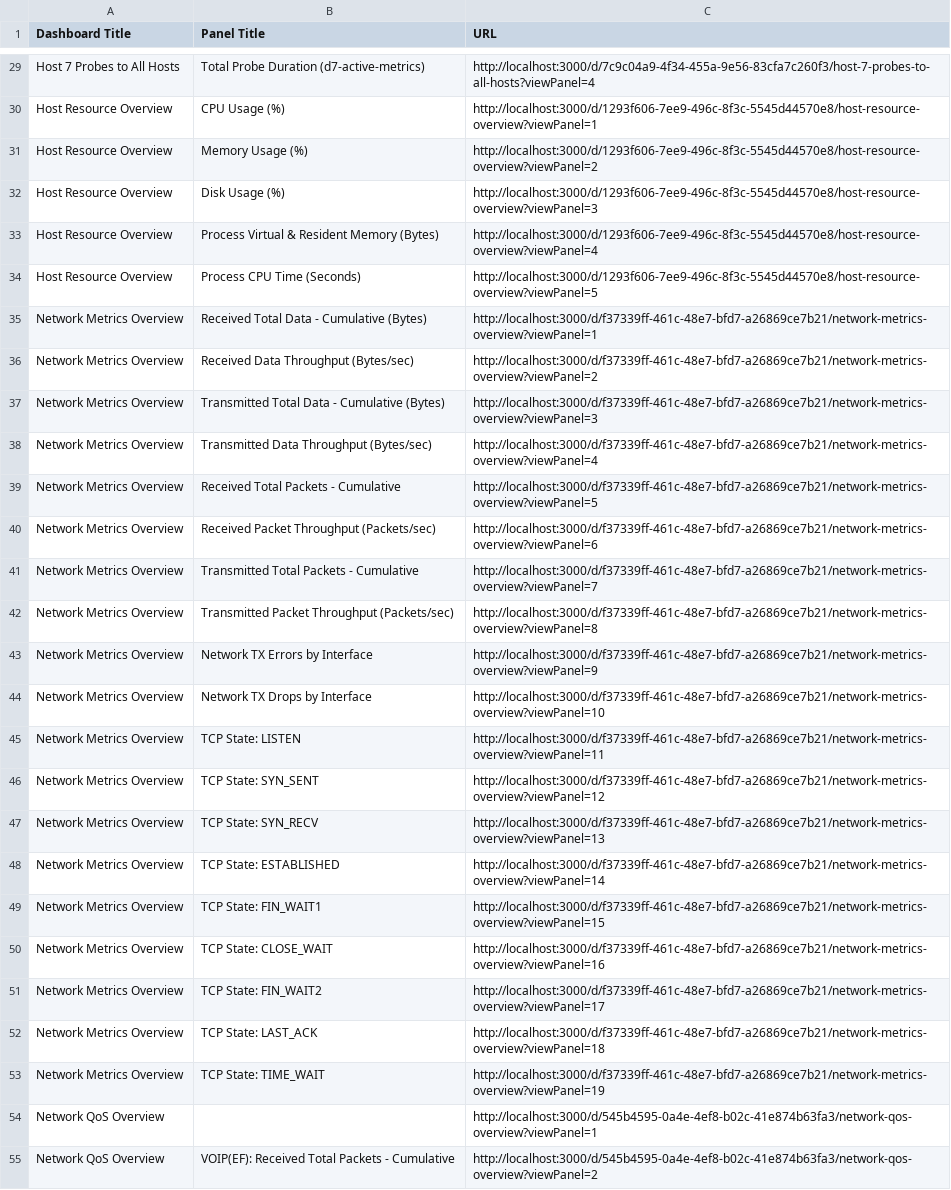
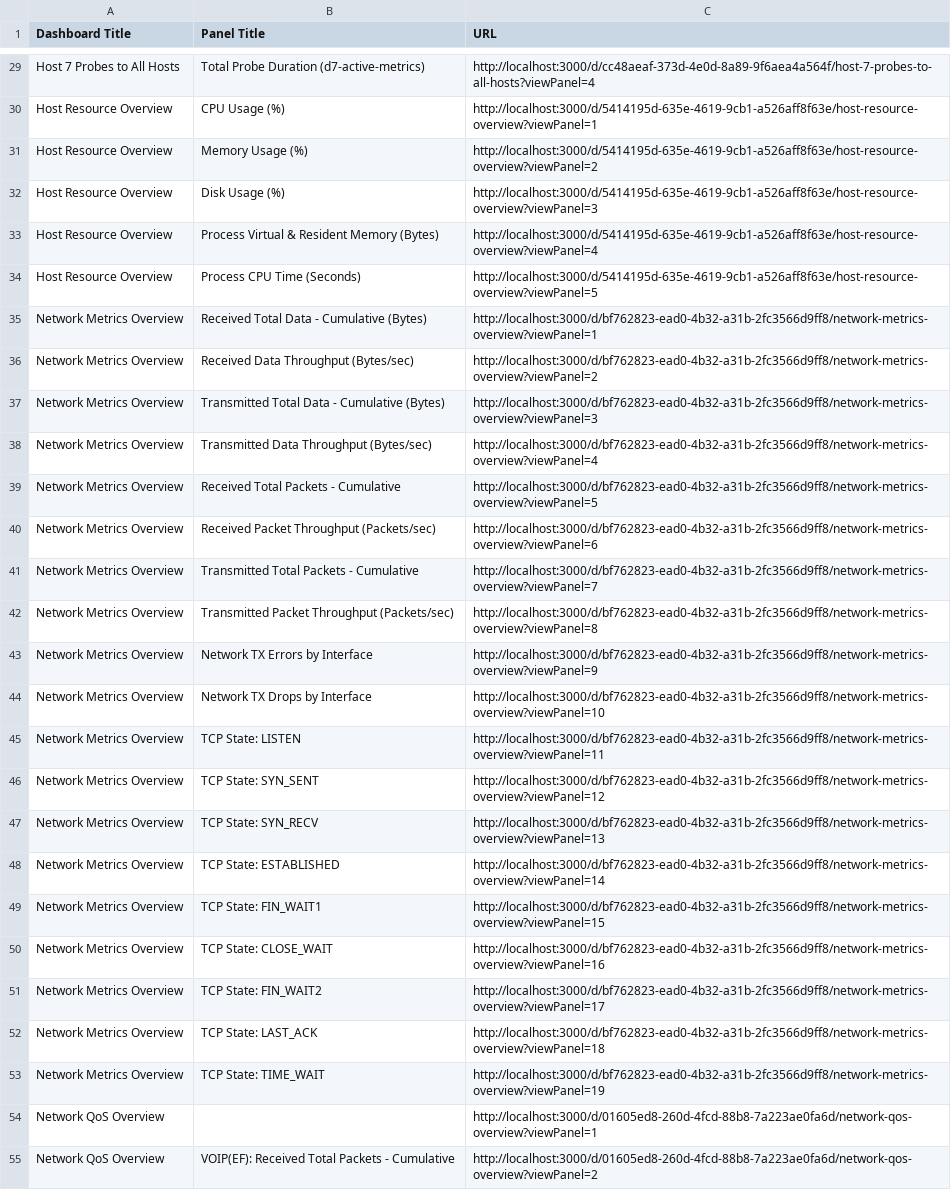
Before and after one commit to cepdnaclk/e19-4yp-NLP-Driven-IBN-Layered-Architecture-for-SDNs, a CSV file: code/TopologySetup/04_utilityScripts/logs_pull/panel_links.csv, drawn as a sheet; only a part is shown, gaps mark what is left out; the diff covers the shown part only; the diff names each change by its address in the sheet, - before the commit and + after, or states it on an @@ line.

```diff
--- a/code/TopologySetup/04_utilityScripts/logs_pull/panel_links.csv
+++ b/code/TopologySetup/04_utilityScripts/logs_pull/panel_links.csv
-C29 (URL): http://localhost:3000/d/7c9c04a9-4f34-455a-9e56-83cfa7c260f3/host-7-probes-to-all-hosts?viewPanel=4
+C29 (URL): http://localhost:3000/d/cc48aeaf-373d-4e0d-8a89-9f6aea4a564f/host-7-probes-to-all-hosts?viewPanel=4
-C30 (URL): http://localhost:3000/d/1293f606-7ee9-496c-8f3c-5545d44570e8/host-resource-overview?viewPanel=1
+C30 (URL): http://localhost:3000/d/5414195d-635e-4619-9cb1-a526aff8f63e/host-resource-overview?viewPanel=1
-C31 (URL): http://localhost:3000/d/1293f606-7ee9-496c-8f3c-5545d44570e8/host-resource-overview?viewPanel=2
+C31 (URL): http://localhost:3000/d/5414195d-635e-4619-9cb1-a526aff8f63e/host-resource-overview?viewPanel=2
-C32 (URL): http://localhost:3000/d/1293f606-7ee9-496c-8f3c-5545d44570e8/host-resource-overview?viewPanel=3
+C32 (URL): http://localhost:3000/d/5414195d-635e-4619-9cb1-a526aff8f63e/host-resource-overview?viewPanel=3
-C33 (URL): http://localhost:3000/d/1293f606-7ee9-496c-8f3c-5545d44570e8/host-resource-overview?viewPanel=4
+C33 (URL): http://localhost:3000/d/5414195d-635e-4619-9cb1-a526aff8f63e/host-resource-overview?viewPanel=4
-C34 (URL): http://localhost:3000/d/1293f606-7ee9-496c-8f3c-5545d44570e8/host-resource-overview?viewPanel=5
+C34 (URL): http://localhost:3000/d/5414195d-635e-4619-9cb1-a526aff8f63e/host-resource-overview?viewPanel=5
-C35 (URL): http://localhost:3000/d/f37339ff-461c-48e7-bfd7-a26869ce7b21/network-metrics-overview?viewPanel=1
+C35 (URL): http://localhost:3000/d/bf762823-ead0-4b32-a31b-2fc3566d9ff8/network-metrics-overview?viewPanel=1
-C36 (URL): http://localhost:3000/d/f37339ff-461c-48e7-bfd7-a26869ce7b21/network-metrics-overview?viewPanel=2
+C36 (URL): http://localhost:3000/d/bf762823-ead0-4b32-a31b-2fc3566d9ff8/network-metrics-overview?viewPanel=2
-C37 (URL): http://localhost:3000/d/f37339ff-461c-48e7-bfd7-a26869ce7b21/network-metrics-overview?viewPanel=3
+C37 (URL): http://localhost:3000/d/bf762823-ead0-4b32-a31b-2fc3566d9ff8/network-metrics-overview?viewPanel=3
-C38 (URL): http://localhost:3000/d/f37339ff-461c-48e7-bfd7-a26869ce7b21/network-metrics-overview?viewPanel=4
+C38 (URL): http://localhost:3000/d/bf762823-ead0-4b32-a31b-2fc3566d9ff8/network-metrics-overview?viewPanel=4
-C39 (URL): http://localhost:3000/d/f37339ff-461c-48e7-bfd7-a26869ce7b21/network-metrics-overview?viewPanel=5
+C39 (URL): http://localhost:3000/d/bf762823-ead0-4b32-a31b-2fc3566d9ff8/network-metrics-overview?viewPanel=5
-C40 (URL): http://localhost:3000/d/f37339ff-461c-48e7-bfd7-a26869ce7b21/network-metrics-overview?viewPanel=6
+C40 (URL): http://localhost:3000/d/bf762823-ead0-4b32-a31b-2fc3566d9ff8/network-metrics-overview?viewPanel=6
-C41 (URL): http://localhost:3000/d/f37339ff-461c-48e7-bfd7-a26869ce7b21/network-metrics-overview?viewPanel=7
+C41 (URL): http://localhost:3000/d/bf762823-ead0-4b32-a31b-2fc3566d9ff8/network-metrics-overview?viewPanel=7
-C42 (URL): http://localhost:3000/d/f37339ff-461c-48e7-bfd7-a26869ce7b21/network-metrics-overview?viewPanel=8
+C42 (URL): http://localhost:3000/d/bf762823-ead0-4b32-a31b-2fc3566d9ff8/network-metrics-overview?viewPanel=8
-C43 (URL): http://localhost:3000/d/f37339ff-461c-48e7-bfd7-a26869ce7b21/network-metrics-overview?viewPanel=9
+C43 (URL): http://localhost:3000/d/bf762823-ead0-4b32-a31b-2fc3566d9ff8/network-metrics-overview?viewPanel=9
-C44 (URL): http://localhost:3000/d/f37339ff-461c-48e7-bfd7-a26869ce7b21/network-metrics-overview?viewPanel=10
+C44 (URL): http://localhost:3000/d/bf762823-ead0-4b32-a31b-2fc3566d9ff8/network-metrics-overview?viewPanel=10
-C45 (URL): http://localhost:3000/d/f37339ff-461c-48e7-bfd7-a26869ce7b21/network-metrics-overview?viewPanel=11
+C45 (URL): http://localhost:3000/d/bf762823-ead0-4b32-a31b-2fc3566d9ff8/network-metrics-overview?viewPanel=11
-C46 (URL): http://localhost:3000/d/f37339ff-461c-48e7-bfd7-a26869ce7b21/network-metrics-overview?viewPanel=12
+C46 (URL): http://localhost:3000/d/bf762823-ead0-4b32-a31b-2fc3566d9ff8/network-metrics-overview?viewPanel=12
-C47 (URL): http://localhost:3000/d/f37339ff-461c-48e7-bfd7-a26869ce7b21/network-metrics-overview?viewPanel=13
+C47 (URL): http://localhost:3000/d/bf762823-ead0-4b32-a31b-2fc3566d9ff8/network-metrics-overview?viewPanel=13
-C48 (URL): http://localhost:3000/d/f37339ff-461c-48e7-bfd7-a26869ce7b21/network-metrics-overview?viewPanel=14
+C48 (URL): http://localhost:3000/d/bf762823-ead0-4b32-a31b-2fc3566d9ff8/network-metrics-overview?viewPanel=14
-C49 (URL): http://localhost:3000/d/f37339ff-461c-48e7-bfd7-a26869ce7b21/network-metrics-overview?viewPanel=15
+C49 (URL): http://localhost:3000/d/bf762823-ead0-4b32-a31b-2fc3566d9ff8/network-metrics-overview?viewPanel=15
-C50 (URL): http://localhost:3000/d/f37339ff-461c-48e7-bfd7-a26869ce7b21/network-metrics-overview?viewPanel=16
+C50 (URL): http://localhost:3000/d/bf762823-ead0-4b32-a31b-2fc3566d9ff8/network-metrics-overview?viewPanel=16
-C51 (URL): http://localhost:3000/d/f37339ff-461c-48e7-bfd7-a26869ce7b21/network-metrics-overview?viewPanel=17
+C51 (URL): http://localhost:3000/d/bf762823-ead0-4b32-a31b-2fc3566d9ff8/network-metrics-overview?viewPanel=17
-C52 (URL): http://localhost:3000/d/f37339ff-461c-48e7-bfd7-a26869ce7b21/network-metrics-overview?viewPanel=18
+C52 (URL): http://localhost:3000/d/bf762823-ead0-4b32-a31b-2fc3566d9ff8/network-metrics-overview?viewPanel=18
-C53 (URL): http://localhost:3000/d/f37339ff-461c-48e7-bfd7-a26869ce7b21/network-metrics-overview?viewPanel=19
+C53 (URL): http://localhost:3000/d/bf762823-ead0-4b32-a31b-2fc3566d9ff8/network-metrics-overview?viewPanel=19
-C54 (URL): http://localhost:3000/d/545b4595-0a4e-4ef8-b02c-41e874b63fa3/network-qos-overview?viewPanel=1
+C54 (URL): http://localhost:3000/d/01605ed8-260d-4fcd-88b8-7a223ae0fa6d/network-qos-overview?viewPanel=1
-C55 (URL): http://localhost:3000/d/545b4595-0a4e-4ef8-b02c-41e874b63fa3/network-qos-overview?viewPanel=2
+C55 (URL): http://localhost:3000/d/01605ed8-260d-4fcd-88b8-7a223ae0fa6d/network-qos-overview?viewPanel=2
```
Also changed, not shown: 65 edited cells elsewhere in this file, code/TopologySetup/04_utilityScripts/logs_pull/retrieve_monitoring_configs/panel_details.csv, 10 other files.
